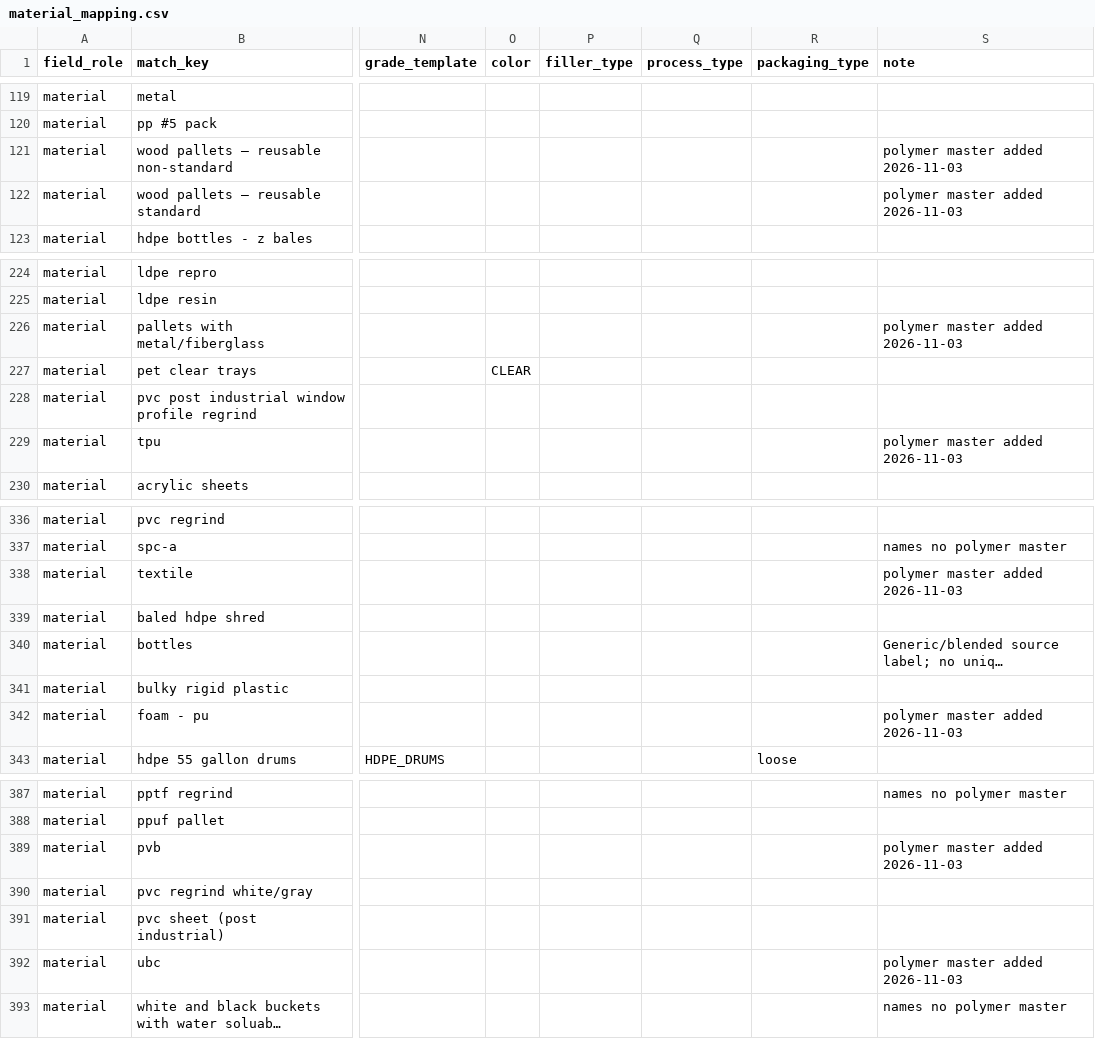
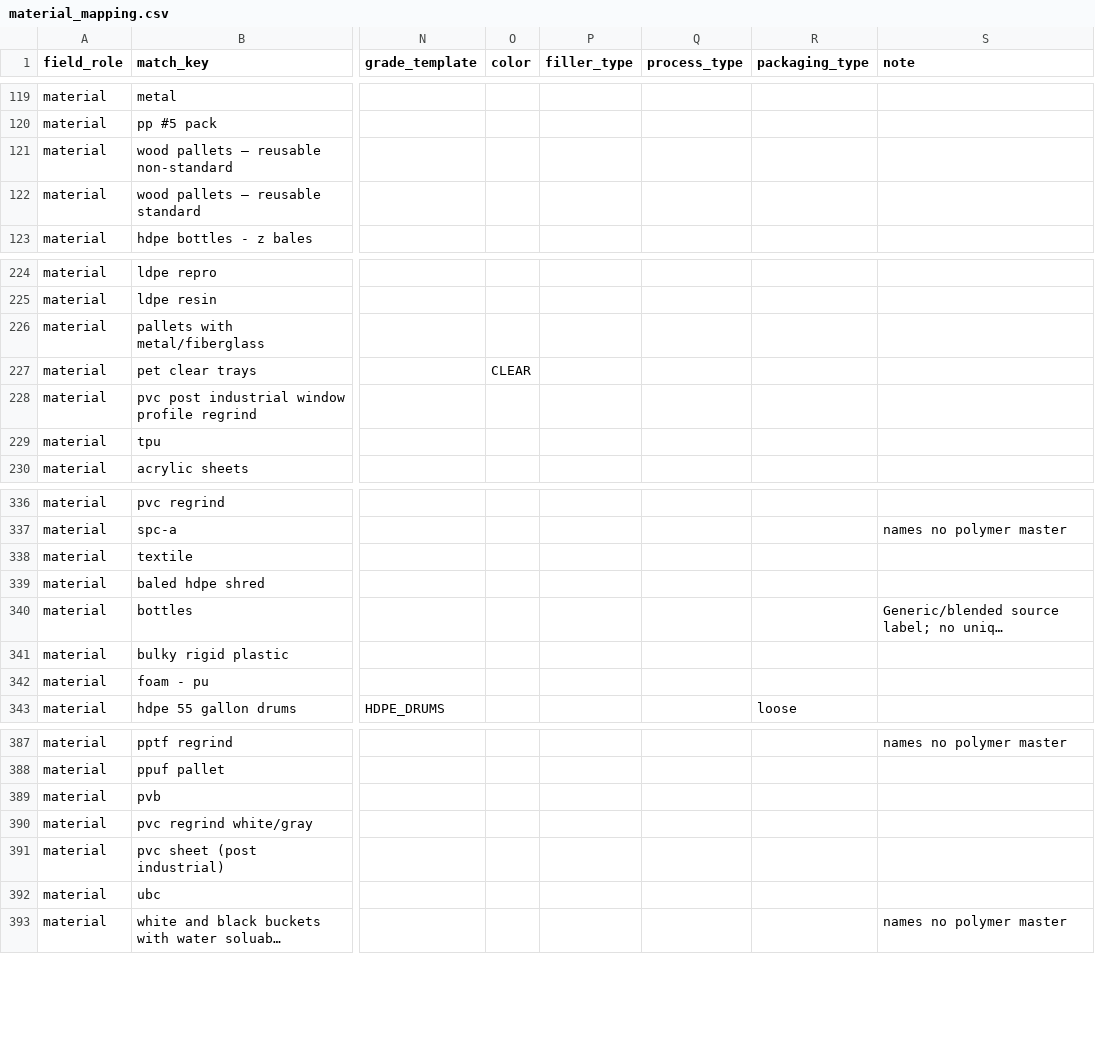
Before and after one commit to cryptoxdog/IB-Odoo_19, a CSV file: plasticos_material_profile/data/material_mapping.csv, drawn as a sheet; only a part is shown, gaps mark what is left out; long unchanged cells end in …; the diff covers the shown part only; the diff names each change by its address in the sheet, - before the commit and + after, or states it on an @@ line.

```diff
--- a/plasticos_material_profile/data/material_mapping.csv
+++ b/plasticos_material_profile/data/material_mapping.csv
-S121:S122 (note): polymer master added 2026-11-03
+S121:S122 (note): (empty)
-S226 (note): polymer master added 2026-11-03
+S226 (note): (empty)
-S229 (note): polymer master added 2026-11-03
+S229 (note): (empty)
-S338 (note): polymer master added 2026-11-03
+S338 (note): (empty)
-S342 (note): polymer master added 2026-11-03
+S342 (note): (empty)
-S389 (note): polymer master added 2026-11-03
+S389 (note): (empty)
-S392 (note): polymer master added 2026-11-03
+S392 (note): (empty)
```
Also changed, not shown: 9 edited cells elsewhere in this file, 6 other files.
